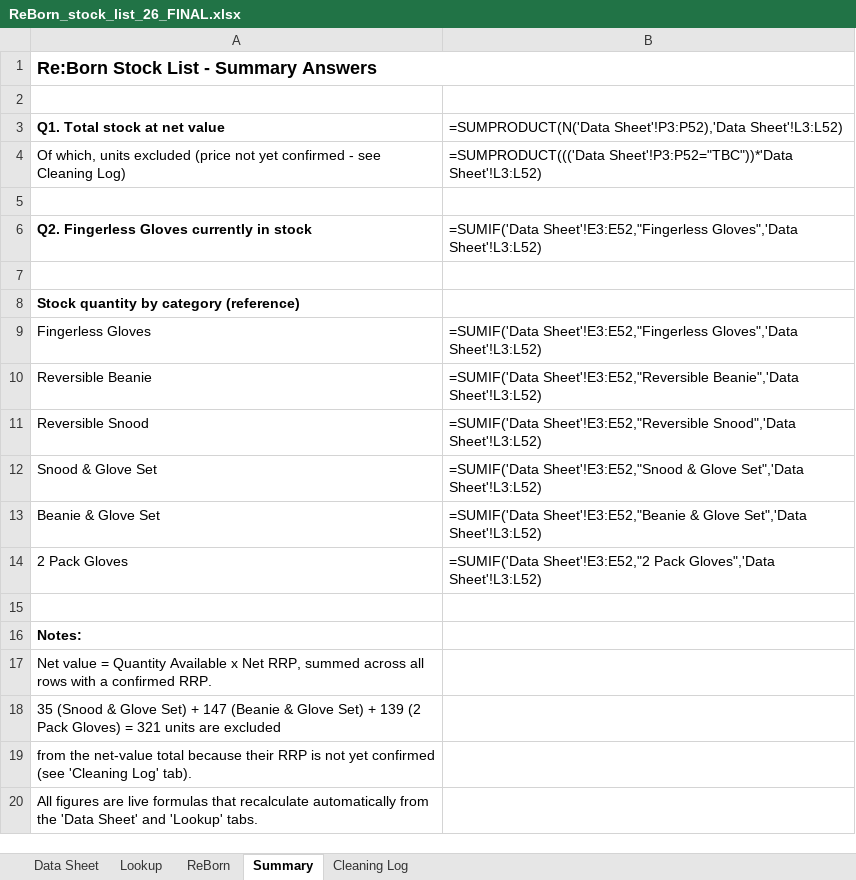
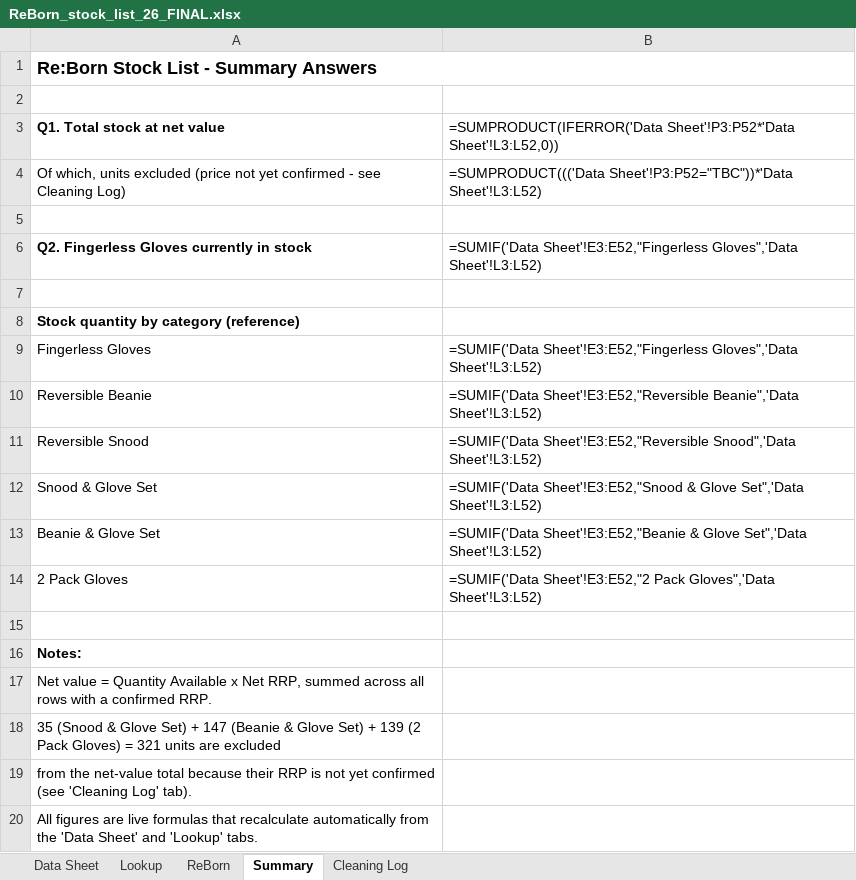
Before and after one commit to vjk8892-stack/VC, an Excel workbook: ReBorn_stock_list_26_FINAL.xlsx, sheet Summary, drawn as a sheet; values as stored, in another font and other column widths than the file's, no borders; formulas are shown in place of their values; the diff names each change by its address in the sheet, - before the commit and + after, or states it on an @@ line.

```diff
--- a/ReBorn_stock_list_26_FINAL.xlsx (sheet Summary)
+++ b/ReBorn_stock_list_26_FINAL.xlsx (sheet Summary)
-B3: =SUMPRODUCT(N('Data Sheet'!P3:P52),'Data Sheet'!L3:L52)
+B3: =SUMPRODUCT(IFERROR('Data Sheet'!P3:P52*'Data Sheet'!L3:L52,0))
```
